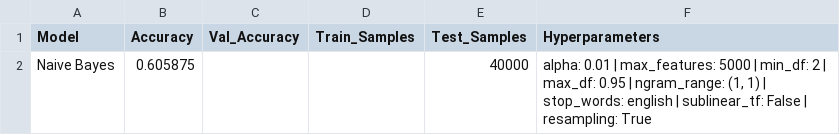
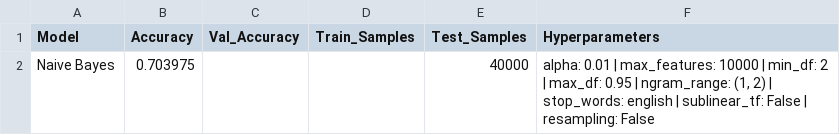
Before and after one commit to superdent/nlp, a CSV file: results/bayes/metrics/naive_bayes_results.csv, drawn as a sheet.

```diff
--- a/results/bayes/metrics/naive_bayes_results.csv
+++ b/results/bayes/metrics/naive_bayes_results.csv
@@ -1,2 +1,2 @@
 Model;Accuracy;Val_Accuracy;Train_Samples;Test_Samples;Hyperparameters
-Naive Bayes;0.605875;;;40000;alpha: 0.01 | max_features: 5000 | min_df: 2 | max_df: 0.95 | ngram_range: (1, 1) | stop_words: english | sublinear_tf: False | resampling: True
+Naive Bayes;0.703975;;;40000;alpha: 0.01 | max_features: 10000 | min_df: 2 | max_df: 0.95 | ngram_range: (1, 2) | stop_words: english | sublinear_tf: False | resampling: False
```
Also changed, not shown: 3 other files.
